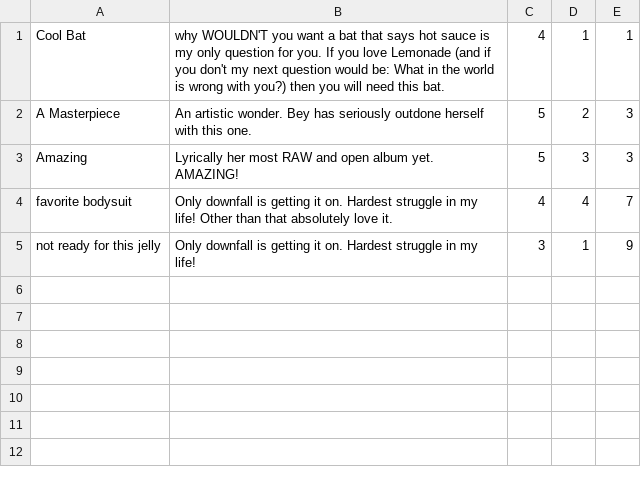
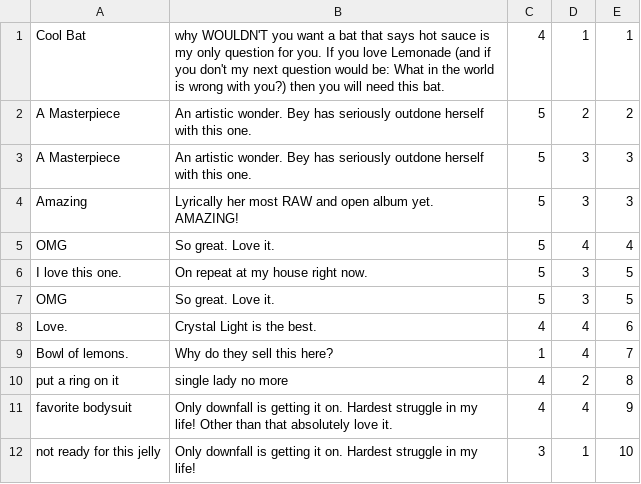
Before and after one commit to alyssahursh/beyoncy, a CSV file: seed_csvs/reviews.csv, drawn as a sheet.

Commit message:
adjusted reviews csv file - corrected a couple errors I made.

```diff
--- a/seed_csvs/reviews.csv
+++ b/seed_csvs/reviews.csv
@@ -1,5 +1,12 @@
 Cool Bat,why WOULDN'T you want a bat that says hot sauce is my only question for you. If you love Lemonade (and if you don't my next question would be: What in the world is wrong with you?) then you will need this bat.,4,1,1
-A Masterpiece,An artistic wonder. Bey has seriously outdone herself with this one.,5,2,3
+A Masterpiece,An artistic wonder. Bey has seriously outdone herself with this one.,5,2,2
+A Masterpiece,An artistic wonder. Bey has seriously outdone herself with this one.,5,3,3
 Amazing,Lyrically her most RAW and open album yet. AMAZING!,5,3,3
-favorite bodysuit,Only downfall is getting it on. Hardest struggle in my life! Other than that absolutely love it.,4,4,7
-not ready for this jelly,Only downfall is getting it on. Hardest struggle in my life!,3,1,9
+OMG,So great. Love it.,5,4,4
+I love this one.,On repeat at my house right now.,5,3,5
+OMG,So great. Love it.,5,3,5
+Love.,Crystal Light is the best.,4,4,6
+Bowl of lemons.,Why do they sell this here?,1,4,7
+put a ring on it,single lady no more,4,2,8
+favorite bodysuit,Only downfall is getting it on. Hardest struggle in my life! Other than that absolutely love it.,4,4,9
+not ready for this jelly,Only downfall is getting it on. Hardest struggle in my life!,3,1,10
```
